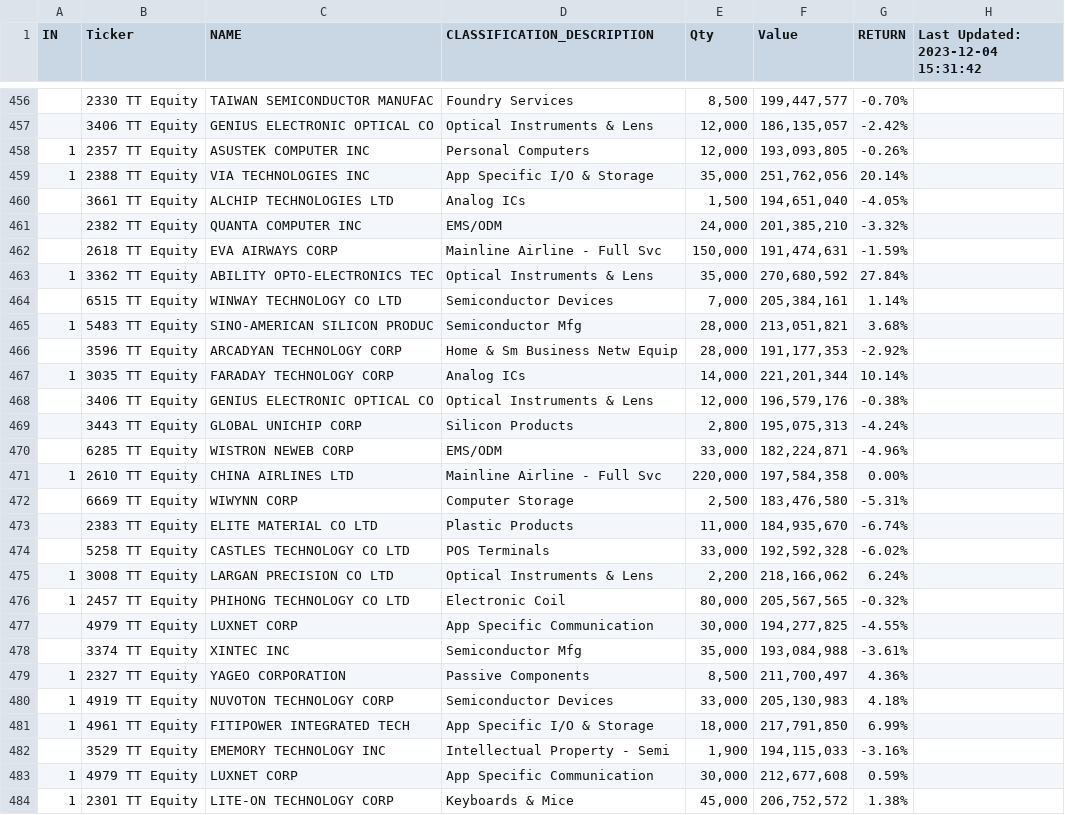
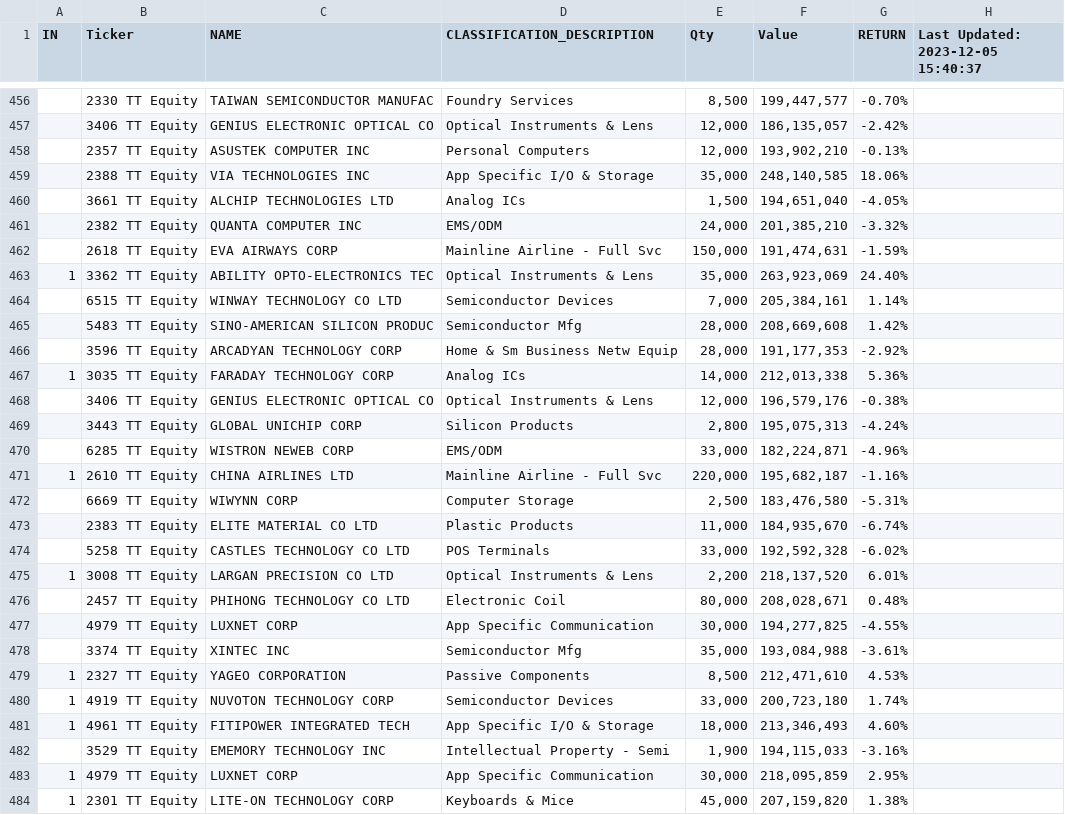
Before and after one commit to jjmerits/Dashboard, a CSV file: dash.csv, drawn as a sheet; only a part is shown, gaps mark what is left out; the diff covers the shown part only.

```diff
--- a/dash.csv
+++ b/dash.csv
@@ -1 +1 @@
-IN,Ticker,NAME,CLASSIFICATION_DESCRIPTION,Qty,Value,RETURN,Last Updated: 2023-12-04 15:31:42
+IN,Ticker,NAME,CLASSIFICATION_DESCRIPTION,Qty,Value,RETURN,Last Updated: 2023-12-05 15:40:37
@@ -457,4 +457,4 @@ IN,Ticker,NAME,CLASSIFICATION_DESCRIPTION,Qty,Value,RETURN,Last Updated: 2023-12
 ,3406 TT Equity,GENIUS ELECTRONIC OPTICAL CO,Optical Instruments & Lens,"12,000","186,135,057",-2.42%,
-1,2357 TT Equity,ASUSTEK COMPUTER INC,Personal Computers,"12,000","193,093,805",-0.26%,
-1,2388 TT Equity,VIA TECHNOLOGIES INC,App Specific I/O & Storage,"35,000","251,762,056",20.14%,
+,2357 TT Equity,ASUSTEK COMPUTER INC,Personal Computers,"12,000","193,902,210",-0.13%,
+,2388 TT Equity,VIA TECHNOLOGIES INC,App Specific I/O & Storage,"35,000","248,140,585",18.06%,
 ,3661 TT Equity,ALCHIP TECHNOLOGIES LTD,Analog ICs,"1,500","194,651,040",-4.05%,
@@ -462,7 +462,7 @@ IN,Ticker,NAME,CLASSIFICATION_DESCRIPTION,Qty,Value,RETURN,Last Updated: 2023-12
 ,2618 TT Equity,EVA AIRWAYS CORP,Mainline Airline - Full Svc,"150,000","191,474,631",-1.59%,
-1,3362 TT Equity,ABILITY OPTO-ELECTRONICS TEC,Optical Instruments & Lens,"35,000","270,680,592",27.84%,
+1,3362 TT Equity,ABILITY OPTO-ELECTRONICS TEC,Optical Instruments & Lens,"35,000","263,923,069",24.40%,
 ,6515 TT Equity,WINWAY TECHNOLOGY CO LTD,Semiconductor Devices,"7,000","205,384,161",1.14%,
-1,5483 TT Equity,SINO-AMERICAN SILICON PRODUC,Semiconductor Mfg,"28,000","213,051,821",3.68%,
+,5483 TT Equity,SINO-AMERICAN SILICON PRODUC,Semiconductor Mfg,"28,000","208,669,608",1.42%,
 ,3596 TT Equity,ARCADYAN TECHNOLOGY CORP,Home & Sm Business Netw Equip,"28,000","191,177,353",-2.92%,
-1,3035 TT Equity,FARADAY TECHNOLOGY CORP,Analog ICs,"14,000","221,201,344",10.14%,
+1,3035 TT Equity,FARADAY TECHNOLOGY CORP,Analog ICs,"14,000","212,013,338",5.36%,
 ,3406 TT Equity,GENIUS ELECTRONIC OPTICAL CO,Optical Instruments & Lens,"12,000","196,579,176",-0.38%,
@@ -470,3 +470,3 @@ IN,Ticker,NAME,CLASSIFICATION_DESCRIPTION,Qty,Value,RETURN,Last Updated: 2023-12
 ,6285 TT Equity,WISTRON NEWEB CORP,EMS/ODM,"33,000","182,224,871",-4.96%,
-1,2610 TT Equity,CHINA AIRLINES LTD,Mainline Airline - Full Svc,"220,000","197,584,358",0.00%,
+1,2610 TT Equity,CHINA AIRLINES LTD,Mainline Airline - Full Svc,"220,000","195,682,187",-1.16%,
 ,6669 TT Equity,WIWYNN CORP,Computer Storage,"2,500","183,476,580",-5.31%,
@@ -474,11 +474,11 @@ IN,Ticker,NAME,CLASSIFICATION_DESCRIPTION,Qty,Value,RETURN,Last Updated: 2023-12
 ,5258 TT Equity,CASTLES TECHNOLOGY CO LTD,POS Terminals,"33,000","192,592,328",-6.02%,
-1,3008 TT Equity,LARGAN PRECISION CO LTD,Optical Instruments & Lens,"2,200","218,166,062",6.24%,
-1,2457 TT Equity,PHIHONG TECHNOLOGY CO LTD,Electronic Coil,"80,000","205,567,565",-0.32%,
+1,3008 TT Equity,LARGAN PRECISION CO LTD,Optical Instruments & Lens,"2,200","218,137,520",6.01%,
+,2457 TT Equity,PHIHONG TECHNOLOGY CO LTD,Electronic Coil,"80,000","208,028,671",0.48%,
 ,4979 TT Equity,LUXNET CORP,App Specific Communication,"30,000","194,277,825",-4.55%,
 ,3374 TT Equity,XINTEC INC,Semiconductor Mfg,"35,000","193,084,988",-3.61%,
-1,2327 TT Equity,YAGEO CORPORATION,Passive Components,"8,500","211,700,497",4.36%,
-1,4919 TT Equity,NUVOTON TECHNOLOGY CORP,Semiconductor Devices,"33,000","205,130,983",4.18%,
-1,4961 TT Equity,FITIPOWER INTEGRATED TECH,App Specific I/O & Storage,"18,000","217,791,850",6.99%,
+1,2327 TT Equity,YAGEO CORPORATION,Passive Components,"8,500","212,471,610",4.53%,
+1,4919 TT Equity,NUVOTON TECHNOLOGY CORP,Semiconductor Devices,"33,000","200,723,180",1.74%,
+1,4961 TT Equity,FITIPOWER INTEGRATED TECH,App Specific I/O & Storage,"18,000","213,346,493",4.60%,
 ,3529 TT Equity,EMEMORY TECHNOLOGY INC,Intellectual Property - Semi,"1,900","194,115,033",-3.16%,
-1,4979 TT Equity,LUXNET CORP,App Specific Communication,"30,000","212,677,608",0.59%,
-1,2301 TT Equity,LITE-ON TECHNOLOGY CORP,Keyboards & Mice,"45,000","206,752,572",1.38%,
+1,4979 TT Equity,LUXNET CORP,App Specific Communication,"30,000","218,095,859",2.95%,
+1,2301 TT Equity,LITE-ON TECHNOLOGY CORP,Keyboards & Mice,"45,000","207,159,820",1.38%,
```
Also changed, not shown: 4 added rows, 4 removed rows and 125 edited cells elsewhere in this file, com.csv.
